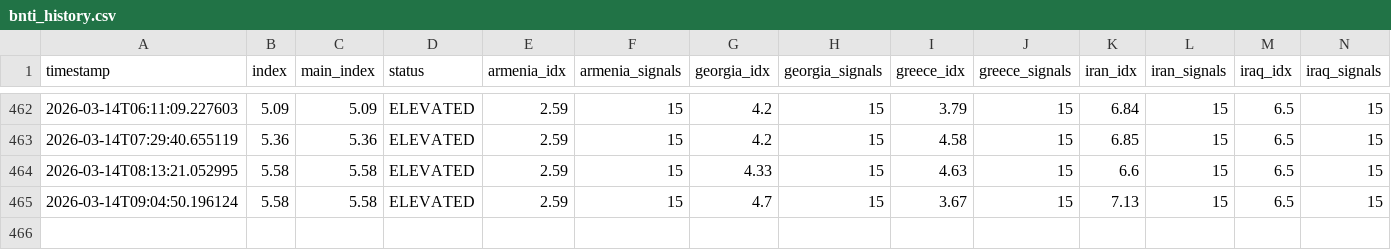
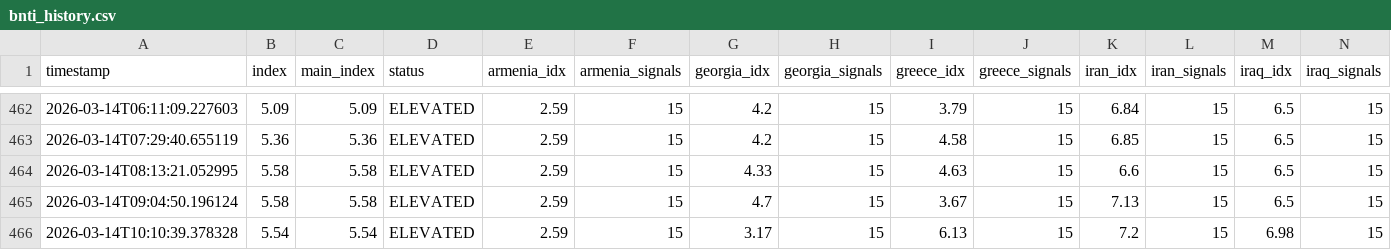
Before and after one commit to akgularda/border-neighbor-threat-index, a CSV file: bnti_history.csv, drawn as a sheet; only a part is shown, gaps mark what is left out; rows hold the shown columns only; the diff names each change by its address in the sheet, - before the commit and + after, or states it on an @@ line.

```diff
--- a/bnti_history.csv
+++ b/bnti_history.csv
+row 466: 2026-03-14T10:10:39.378328 | 5.54 | 5.54 | ELEVATED | 2.59 | 15 | 3.17 | 15 | 6.13 | 15 | 7.2 | 15 | 6.98 | 15
```
Also changed, not shown: 2 other files.
